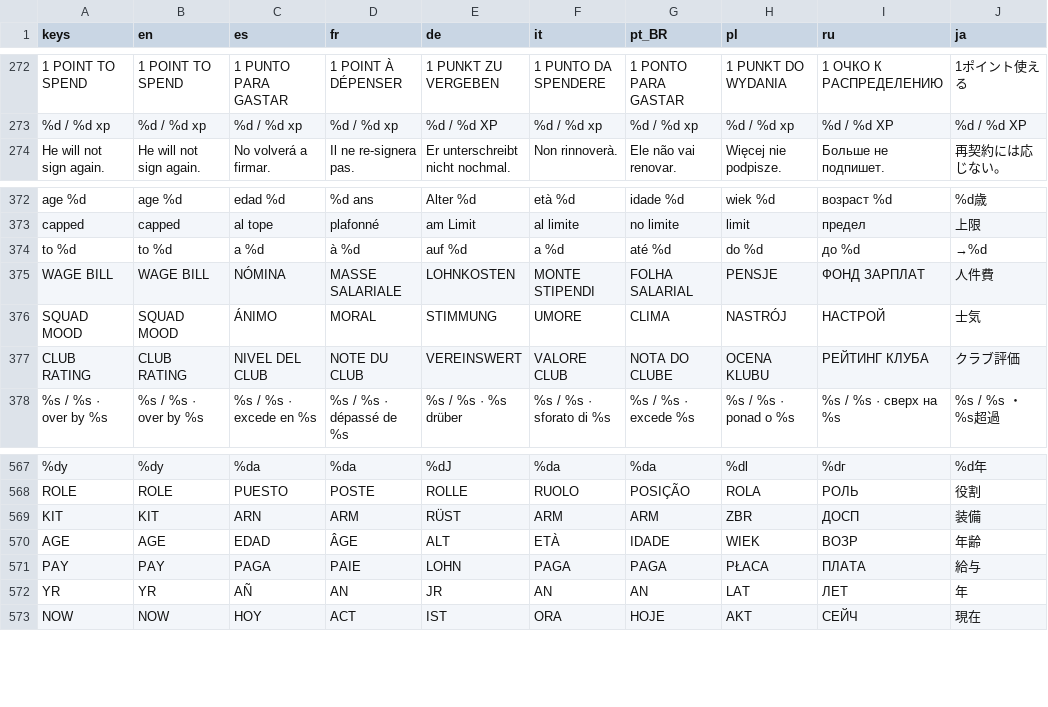
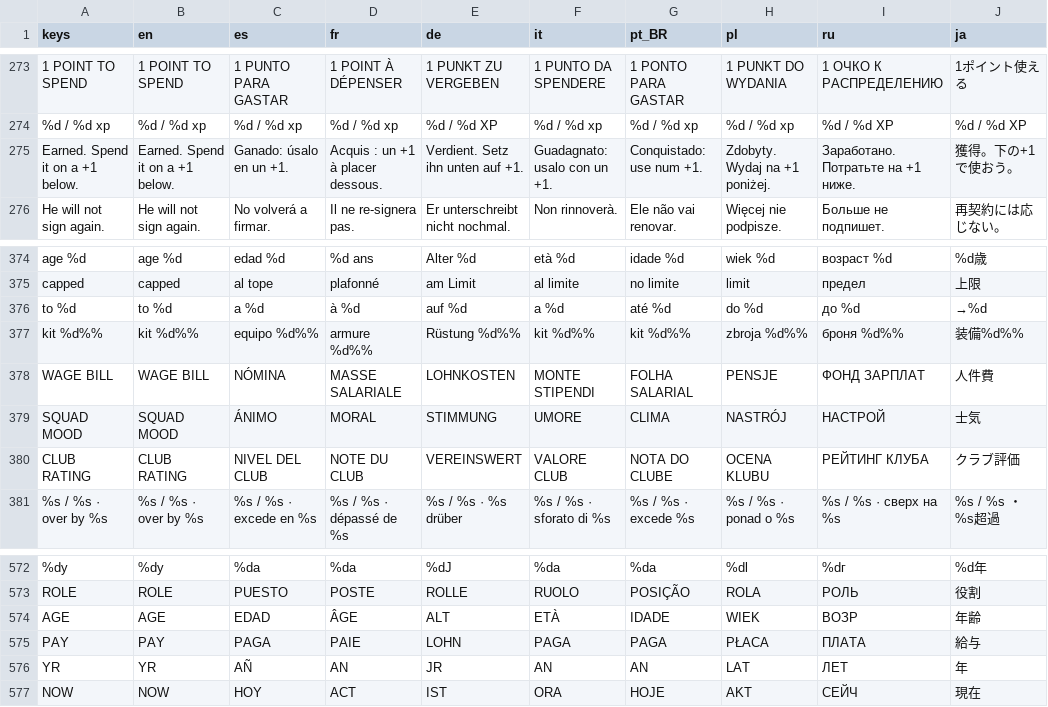
Before and after one commit to PeteMoe56/8bit-buhurt, a CSV file: locale/strings.csv, drawn as a sheet; only a part is shown, gaps mark what is left out; the diff covers the shown part only; the diff names each change by its address in the sheet, - before the commit and + after, or states it on an @@ line.

```diff
--- a/locale/strings.csv
+++ b/locale/strings.csv
+row 275: Earned. Spend it on a +1 below. | Earned. Spend it on a +1 below. | Ganado: úsalo en un +1. | Acquis : un +1 à placer dessous. | Verdient. Setz ihn unten auf +1. | Guadagnato: usalo con un +1. | Conquistado: use num +1. | Zdobyty. Wydaj na +1 poniżej. | Заработано. Потратьте на +1 ниже. | 獲得。下の+1で使おう。
+row 377: kit %d%% | kit %d%% | equipo %d%% | armure %d%% | Rüstung %d%% | kit %d%% | kit %d%% | zbroja %d%% | броня %d%% | 装備%d%%
@@ row 569 moved to row 416: KIT @@
```
Also changed, not shown: 6 added rows and 4 removed rows elsewhere in this file, 15 other files.
